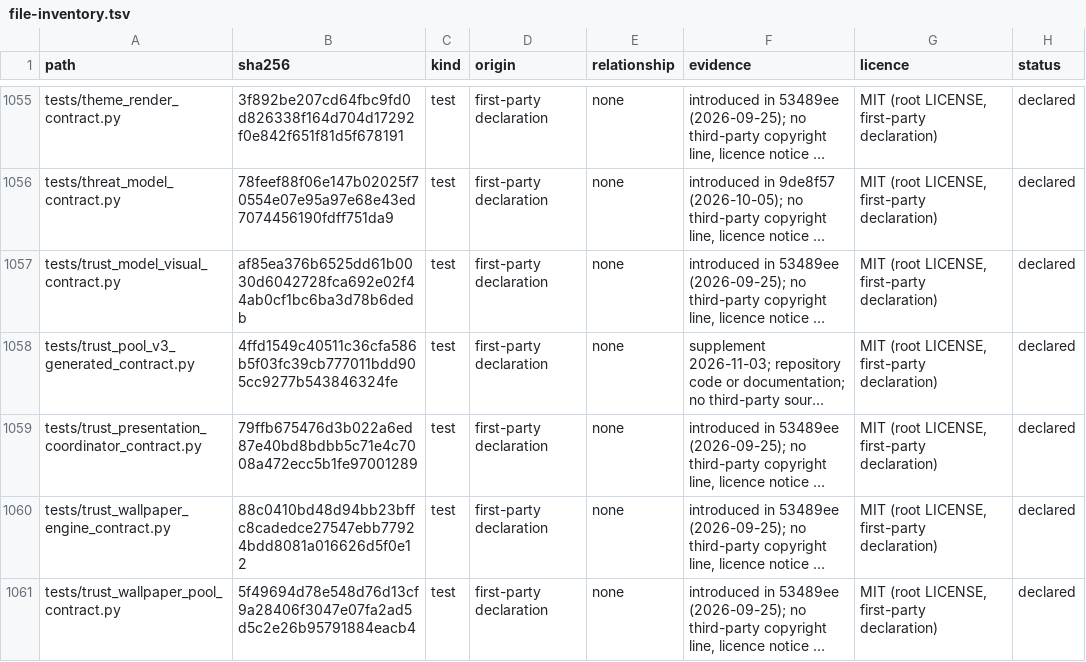
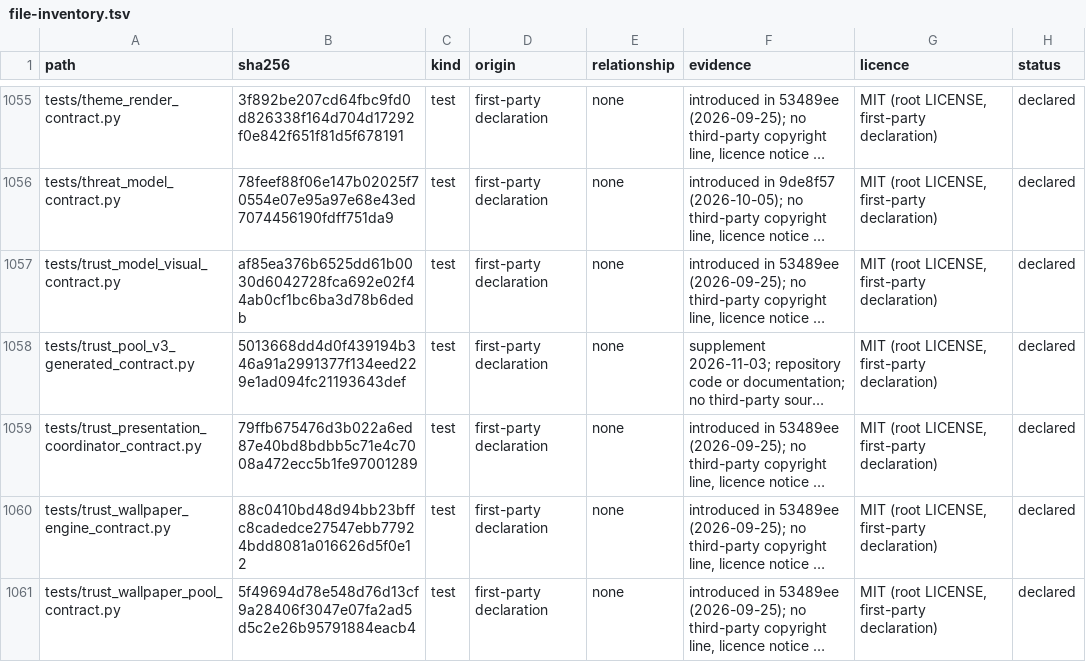
Before and after one commit to importriri/hyperlab-ansible, a TSV file: docs/file-inventory.tsv, drawn as a sheet; only a part is shown, gaps mark what is left out; long unchanged cells end in …; the diff names each change by its address in the sheet, - before the commit and + after, or states it on an @@ line.

```diff
--- a/docs/file-inventory.tsv
+++ b/docs/file-inventory.tsv
-B1058 (sha256): 4ffd1549c40511c36cfa586b5f03fc39cb777011bdd905cc9277b543846324fe
+B1058 (sha256): 5013668dd4d0f439194b346a91a2991377f134eed229e1ad094fc21193643def
```
Also changed, not shown: 9 other files.
